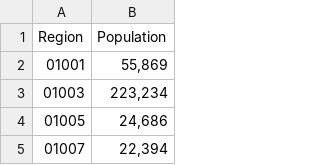
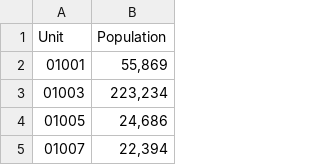
Before and after one commit to frootbirb/districter_iterative, a TSV file: assets/counties/data.tsv, drawn as a sheet; only a part is shown.

Commit message:
Standardize formatting Add the tester Rename 'Region' -> 'Unit' and 'District' -> 'Group'

```diff
--- a/assets/counties/data.tsv
+++ b/assets/counties/data.tsv
@@ -1,2 +1,2 @@
-Region	Population
+Unit	Population
 01001	55,869
```
Also changed, not shown: assets/states/data.tsv, 5 other files.
